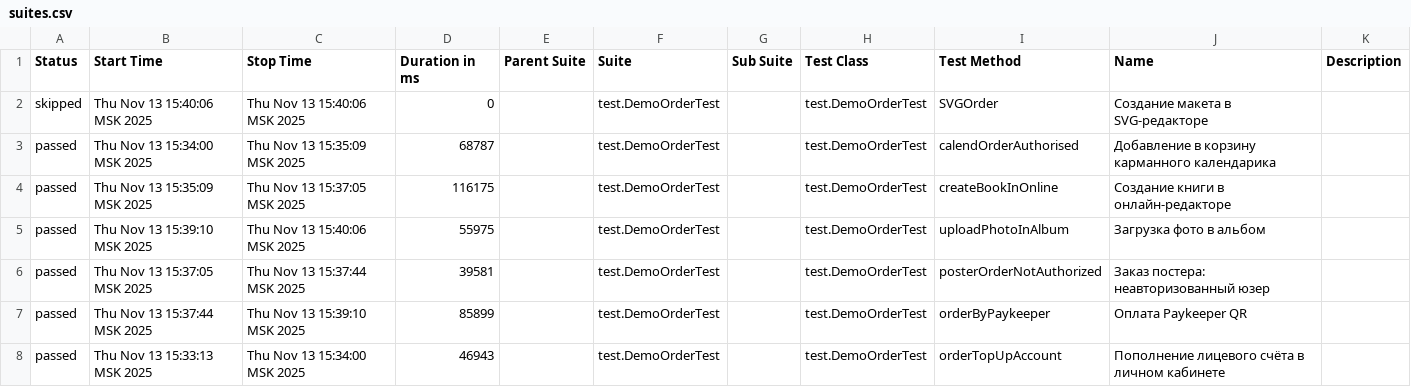
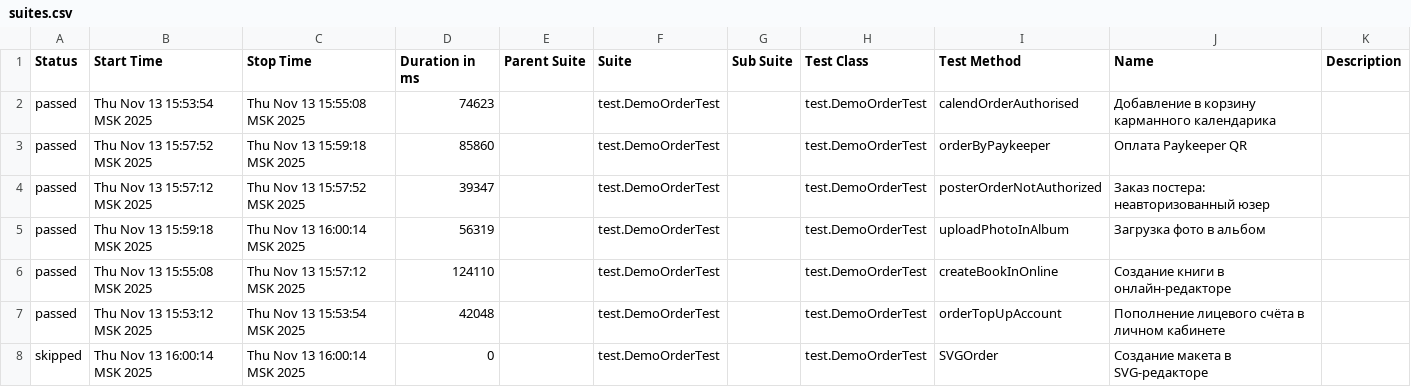
Before and after one commit to polinam-netprint/allure-reports-for-web, a CSV file: web-master/data/suites.csv, drawn as a sheet.

Commit message:
Update report for master

```diff
--- a/web-master/data/suites.csv
+++ b/web-master/data/suites.csv
@@ -1,8 +1,8 @@
 "Status","Start Time","Stop Time","Duration in ms","Parent Suite","Suite","Sub Suite","Test Class","Test Method","Name","Description"
-"skipped","Thu Nov 13 15:40:06 MSK 2025","Thu Nov 13 15:40:06 MSK 2025","0","","test.DemoOrderTest","","test.DemoOrderTest","SVGOrder","Создание макета в SVG-редакторе",""
-"passed","Thu Nov 13 15:34:00 MSK 2025","Thu Nov 13 15:35:09 MSK 2025","68787","","test.DemoOrderTest","","test.DemoOrderTest","calendOrderAuthorised","Добавление в корзину карманного календарика",""
-"passed","Thu Nov 13 15:35:09 MSK 2025","Thu Nov 13 15:37:05 MSK 2025","116175","","test.DemoOrderTest","","test.DemoOrderTest","createBookInOnline","Создание книги в онлайн-редакторе",""
-"passed","Thu Nov 13 15:39:10 MSK 2025","Thu Nov 13 15:40:06 MSK 2025","55975","","test.DemoOrderTest","","test.DemoOrderTest","uploadPhotoInAlbum","Загрузка фото в альбом",""
-"passed","Thu Nov 13 15:37:05 MSK 2025","Thu Nov 13 15:37:44 MSK 2025","39581","","test.DemoOrderTest","","test.DemoOrderTest","posterOrderNotAuthorized","Заказ постера: неавторизованный юзер",""
-"passed","Thu Nov 13 15:37:44 MSK 2025","Thu Nov 13 15:39:10 MSK 2025","85899","","test.DemoOrderTest","","test.DemoOrderTest","orderByPaykeeper","Оплата Paykeeper QR",""
-"passed","Thu Nov 13 15:33:13 MSK 2025","Thu Nov 13 15:34:00 MSK 2025","46943","","test.DemoOrderTest","","test.DemoOrderTest","orderTopUpAccount","Пополнение лицевого счёта в личном кабинете",""
+"passed","Thu Nov 13 15:53:54 MSK 2025","Thu Nov 13 15:55:08 MSK 2025","74623","","test.DemoOrderTest","","test.DemoOrderTest","calendOrderAuthorised","Добавление в корзину карманного календарика",""
+"passed","Thu Nov 13 15:57:52 MSK 2025","Thu Nov 13 15:59:18 MSK 2025","85860","","test.DemoOrderTest","","test.DemoOrderTest","orderByPaykeeper","Оплата Paykeeper QR",""
+"passed","Thu Nov 13 15:57:12 MSK 2025","Thu Nov 13 15:57:52 MSK 2025","39347","","test.DemoOrderTest","","test.DemoOrderTest","posterOrderNotAuthorized","Заказ постера: неавторизованный юзер",""
+"passed","Thu Nov 13 15:59:18 MSK 2025","Thu Nov 13 16:00:14 MSK 2025","56319","","test.DemoOrderTest","","test.DemoOrderTest","uploadPhotoInAlbum","Загрузка фото в альбом",""
+"passed","Thu Nov 13 15:55:08 MSK 2025","Thu Nov 13 15:57:12 MSK 2025","124110","","test.DemoOrderTest","","test.DemoOrderTest","createBookInOnline","Создание книги в онлайн-редакторе",""
+"passed","Thu Nov 13 15:53:12 MSK 2025","Thu Nov 13 15:53:54 MSK 2025","42048","","test.DemoOrderTest","","test.DemoOrderTest","orderTopUpAccount","Пополнение лицевого счёта в личном кабинете",""
+"skipped","Thu Nov 13 16:00:14 MSK 2025","Thu Nov 13 16:00:14 MSK 2025","0","","test.DemoOrderTest","","test.DemoOrderTest","SVGOrder","Создание макета в SVG-редакторе",""
```
Also changed, not shown: 20 other files.
